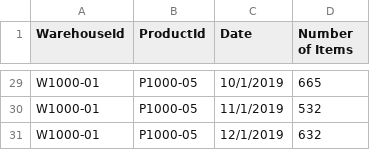
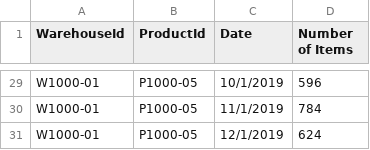
Before and after one commit to rhagarty/ca-assets, a CSV file: data/out-warehouses.csv, drawn as a sheet; only a part is shown, gaps mark what is left out; the diff covers the shown part only; the diff names each change by its address in the sheet, - before the commit and + after, or states it on an @@ line.

```diff
--- a/data/out-warehouses.csv
+++ b/data/out-warehouses.csv
-D29 (Number of Items): 665
+D29 (Number of Items): 596
-D30 (Number of Items): 532
+D30 (Number of Items): 784
-D31 (Number of Items): 632
+D31 (Number of Items): 624
```
Also changed, not shown: 27 edited cells elsewhere in this file, data/out-orders.csv, data/out-products.csv, 4 other files.
